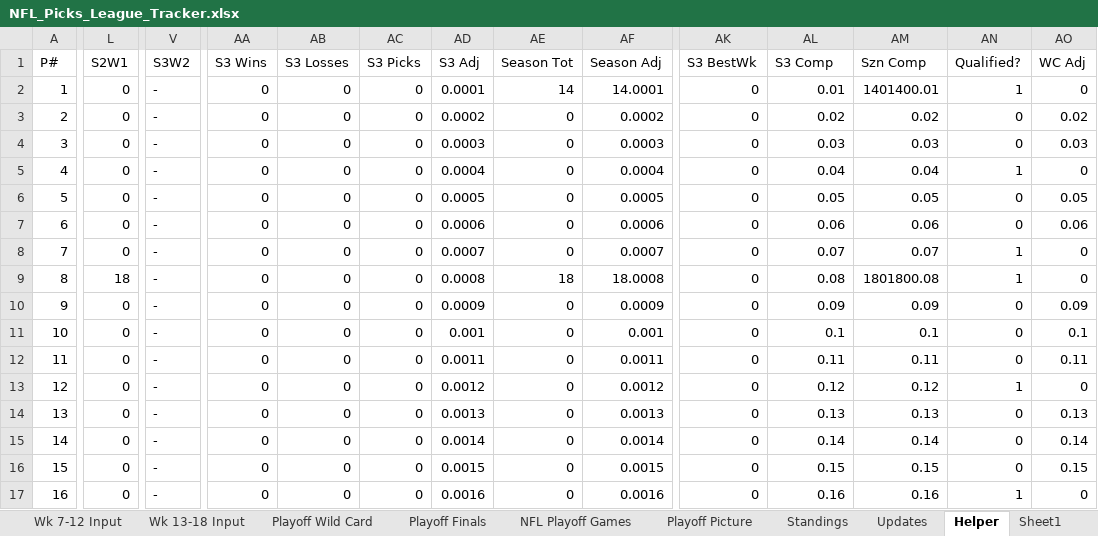
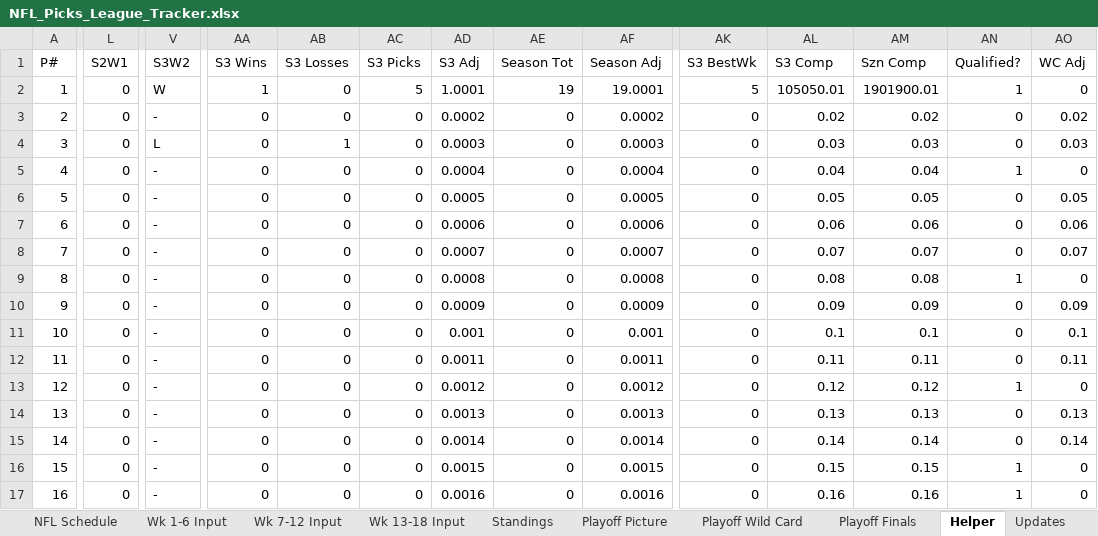
Before and after one commit to eloeser-1147/NFL-Picks-League, an Excel workbook: NFL_Picks_League_Tracker.xlsx, sheet Helper, drawn as a sheet; only a part is shown, gaps mark what is left out; values as stored, in another font and other column widths than the file's, no borders; the diff covers the shown part only; the diff names each change by its address in the sheet, - before the commit and + after, or states it on an @@ line.

```diff
--- a/NFL_Picks_League_Tracker.xlsx (sheet Helper)
+++ b/NFL_Picks_League_Tracker.xlsx (sheet Helper)
-sheet tab: NFL Playoff Games
+sheet tab: NFL Schedule
@@ sheet tab order changed: NFL Schedule | Wk 1-6 Input | Wk 7-12 Input | Wk 13-18 Input | Standings | Playoff Picture | Playoff Wild Card | Playoff Finals | Helper | Updates @@
-V2 (S3W2): -
+V2 (S3W2): W
-AA2 (S3 Wins): 0
+AA2 (S3 Wins): 1
-AC2 (S3 Picks): 0
+AC2 (S3 Picks): 5
-AD2 (S3 Adj): 0.0001
+AD2 (S3 Adj): 1.0001
-AE2 (Season Tot): 14
+AE2 (Season Tot): 19
-AF2 (Season Adj): 14.0001
+AF2 (Season Adj): 19.0001
-AK2 (S3 BestWk): 0
+AK2 (S3 BestWk): 5
-AL2 (S3 Comp): 0.01
+AL2 (S3 Comp): 105050.01
-AM2 (Szn Comp): 1401400.01
+AM2 (Szn Comp): 1901900.01
-V4 (S3W2): -
+V4 (S3W2): L
-AB4 (S3 Losses): 0
+AB4 (S3 Losses): 1
-AN8 (Qualified?): 1
+AN8 (Qualified?): 0
-AO8 (WC Adj): 0
+AO8 (WC Adj): 0.07
-L9 (S2W1): 18
+L9 (S2W1): 0
-AE9 (Season Tot): 18
+AE9 (Season Tot): 0
-AF9 (Season Adj): 18.0008
+AF9 (Season Adj): 0.0008
-AM9 (Szn Comp): 1801800.08
+AM9 (Szn Comp): 0.08
-AN16 (Qualified?): 0
+AN16 (Qualified?): 1
-AO16 (WC Adj): 0.15
+AO16 (WC Adj): 0
```
Also changed, not shown: 5 edited cells elsewhere in this sheet, sheet Standings, sheet Playoff Finals, sheet Playoff Picture, sheet Wk 7-12 Input, sheet Wk 13-18 Input, sheet Playoff Wild Card, 3 more sheets, formulas that keep their value, 1 other file.
